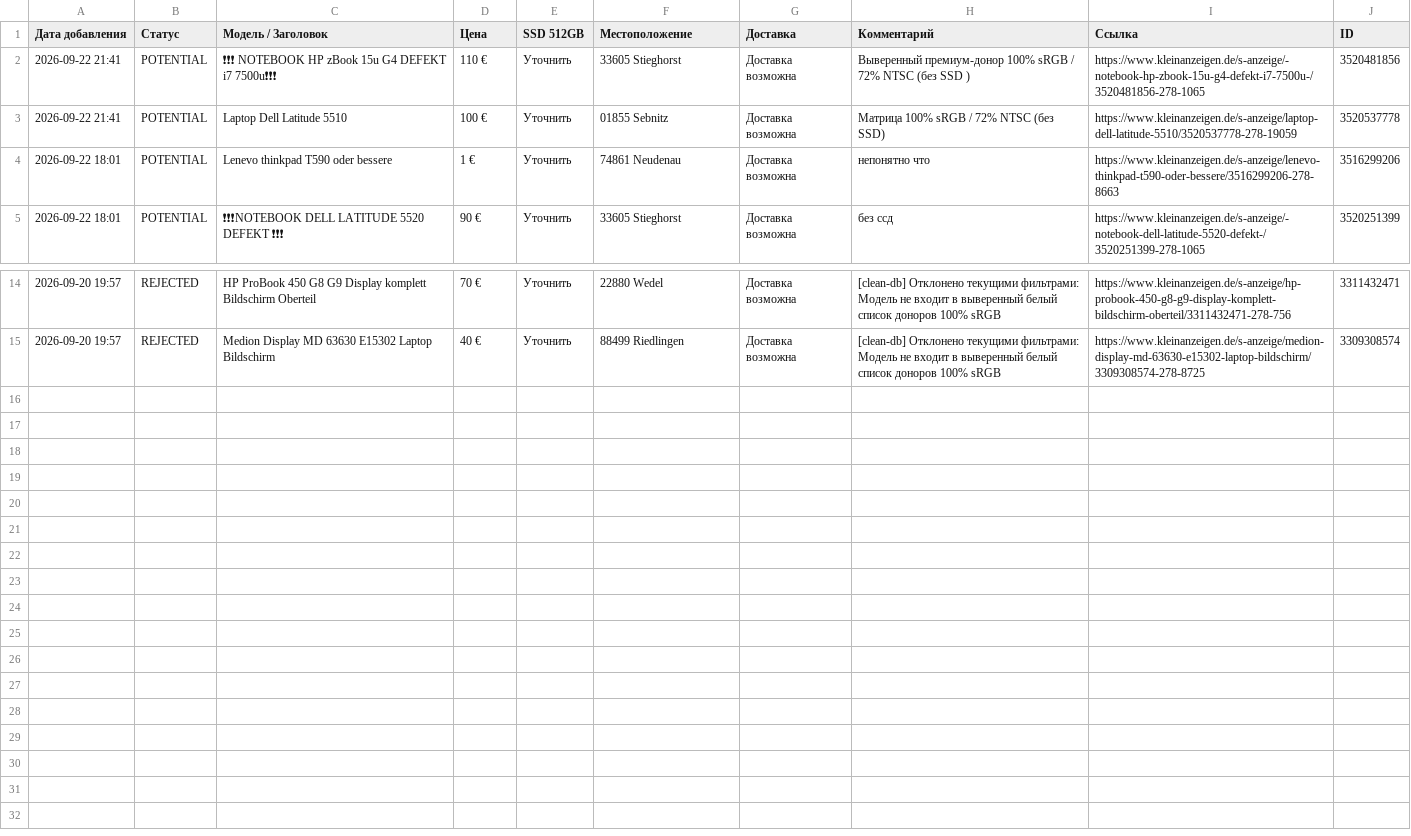
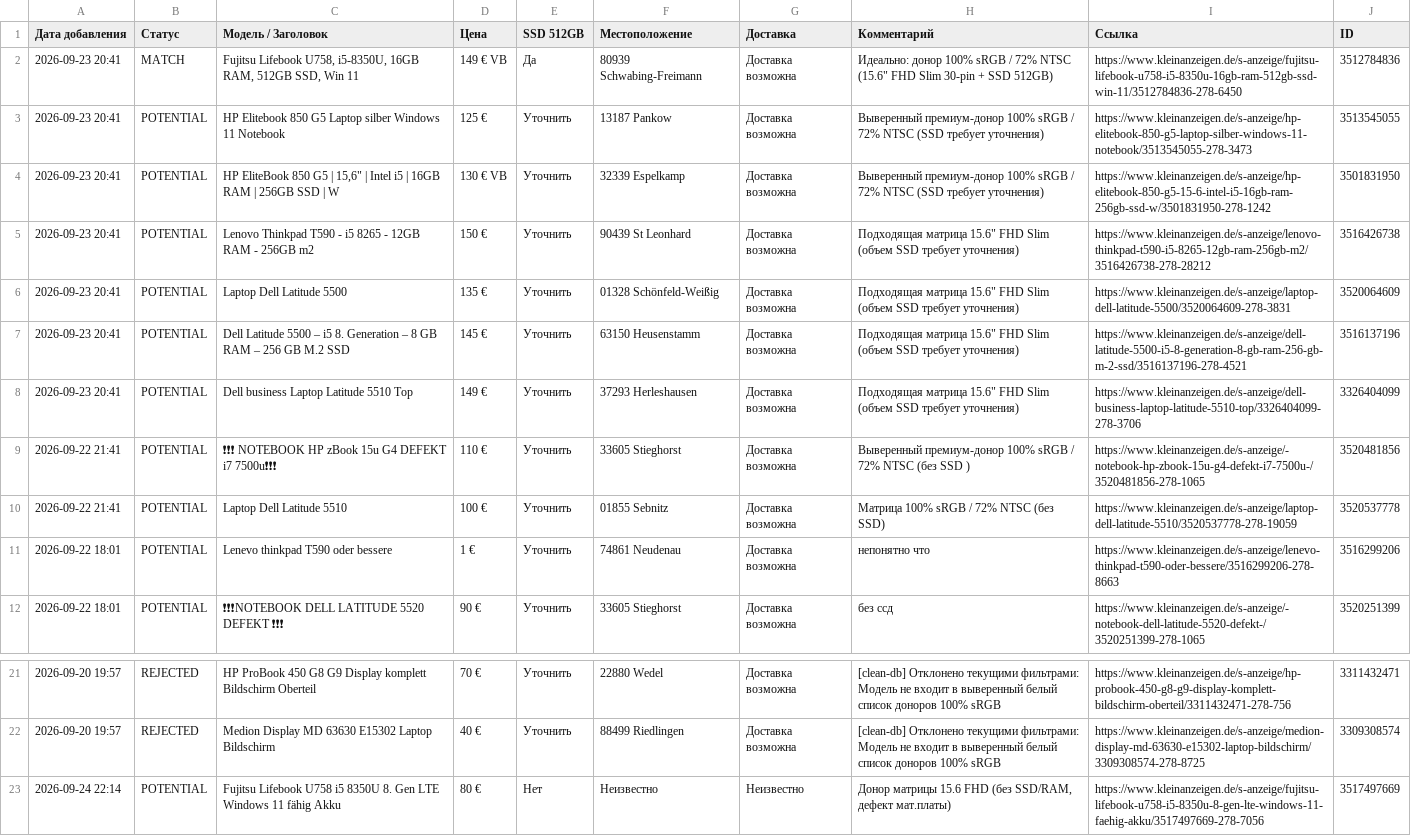
Before and after one commit to HerrIves/KleinSearch, a CSV file: donor_listings.csv, drawn as a sheet; only a part is shown, gaps mark what is left out.

```diff
--- a/donor_listings.csv
+++ b/donor_listings.csv
@@ -1,2 +1,9 @@
 Дата добавления;Статус;Модель / Заголовок;Цена;SSD 512GB;Местоположение;Доставка;Комментарий;Ссылка;ID
+2026-09-23 20:41;MATCH;Fujitsu Lifebook U758, i5-8350U, 16GB RAM, 512GB SSD, Win 11;149 € VB;Да;80939 Schwabing-Freimann;Доставка возможна;"Идеально: донор 100% sRGB / 72% NTSC (15.6"" FHD Slim 30-pin + SSD 512GB)";https://www.kleinanzeigen.de/s-anzeige/fujitsu-lifebook-u758-i5-8350u-16gb-ram-512gb-ssd-win-11/3512784836-278-6450;3512784836
+2026-09-23 20:41;POTENTIAL;HP Elitebook 850 G5 Laptop silber Windows 11 Notebook;125 €;Уточнить;13187 Pankow;Доставка возможна;Выверенный премиум-донор 100% sRGB / 72% NTSC (SSD требует уточнения);https://www.kleinanzeigen.de/s-anzeige/hp-elitebook-850-g5-laptop-silber-windows-11-notebook/3513545055-278-3473;3513545055
+2026-09-23 20:41;POTENTIAL;"HP EliteBook 850 G5 | 15,6"" | Intel i5 | 16GB RAM | 256GB SSD | W";130 € VB;Уточнить;32339 Espelkamp;Доставка возможна;Выверенный премиум-донор 100% sRGB / 72% NTSC (SSD требует уточнения);https://www.kleinanzeigen.de/s-anzeige/hp-elitebook-850-g5-15-6-intel-i5-16gb-ram-256gb-ssd-w/3501831950-278-1242;3501831950
+2026-09-23 20:41;POTENTIAL;Lenovo Thinkpad T590 - i5 8265 - 12GB RAM - 256GB m2;150 €;Уточнить;90439 St Leonhard;Доставка возможна;"Подходящая матрица 15.6"" FHD Slim (объем SSD требует уточнения)";https://www.kleinanzeigen.de/s-anzeige/lenovo-thinkpad-t590-i5-8265-12gb-ram-256gb-m2/3516426738-278-28212;3516426738
+2026-09-23 20:41;POTENTIAL;Laptop Dell Latitude 5500;135 €;Уточнить;01328 Schönfeld-Weißig;Доставка возможна;"Подходящая матрица 15.6"" FHD Slim (объем SSD требует уточнения)";https://www.kleinanzeigen.de/s-anzeige/laptop-dell-latitude-5500/3520064609-278-3831;3520064609
+2026-09-23 20:41;POTENTIAL;Dell Latitude 5500 – i5 8. Generation – 8 GB RAM – 256 GB M.2 SSD;145 €;Уточнить;63150 Heusenstamm;Доставка возможна;"Подходящая матрица 15.6"" FHD Slim (объем SSD требует уточнения)";https://www.kleinanzeigen.de/s-anzeige/dell-latitude-5500-i5-8-generation-8-gb-ram-256-gb-m-2-ssd/3516137196-278-4521;3516137196
+2026-09-23 20:41;POTENTIAL;Dell business Laptop Latitude 5510 Top;149 €;Уточнить;37293 Herleshausen;Доставка возможна;"Подходящая матрица 15.6"" FHD Slim (объем SSD требует уточнения)";https://www.kleinanzeigen.de/s-anzeige/dell-business-laptop-latitude-5510-top/3326404099-278-3706;3326404099
 2026-09-22 21:41;POTENTIAL;❗❗❗ NOTEBOOK HP zBook 15u G4 DEFEKT i7 7500u❗❗❗;110 €;Уточнить;33605 Stieghorst;Доставка возможна;Выверенный премиум-донор 100% sRGB / 72% NTSC (без SSD );https://www.kleinanzeigen.de/s-anzeige/-notebook-hp-zbook-15u-g4-defekt-i7-7500u-/3520481856-278-1065;3520481856
@@ -15 +22,2 @@
 2026-09-20 19:57;REJECTED;Medion Display MD 63630 E15302 Laptop Bildschirm;40 €;Уточнить;88499 Riedlingen;Доставка возможна;[clean-db] Отклонено текущими фильтрами: Модель не входит в выверенный белый список доноров 100% sRGB;https://www.kleinanzeigen.de/s-anzeige/medion-display-md-63630-e15302-laptop-bildschirm/3309308574-278-8725;3309308574
+2026-09-24 22:14;POTENTIAL;Fujitsu Lifebook U758 i5 8350U 8. Gen LTE Windows 11 fähig Akku;80 €;Нет;Неизвестно;Неизвестно;Донор матрицы 15.6 FHD (без SSD/RAM, дефект мат.платы);https://www.kleinanzeigen.de/s-anzeige/fujitsu-lifebook-u758-i5-8350u-8-gen-lte-windows-11-faehig-akku/3517497669-278-7056;3517497669
```
Also changed, not shown: 4 other files.
